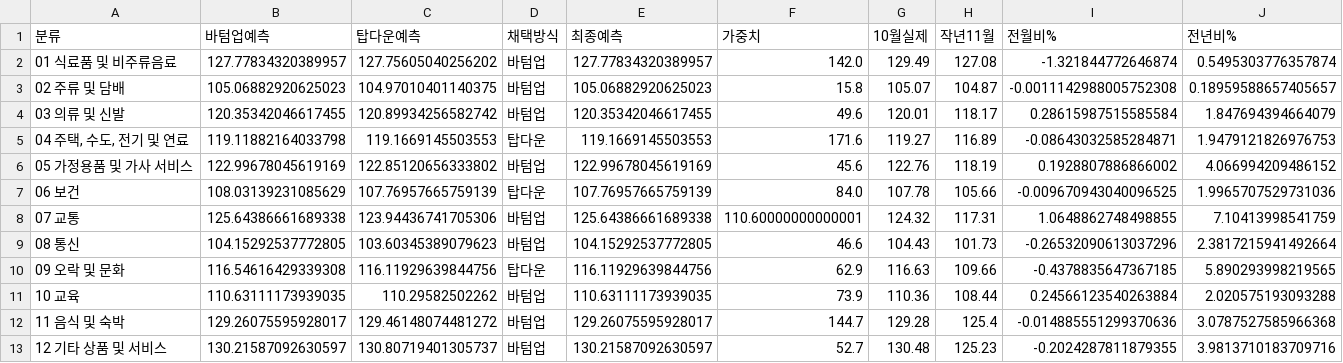
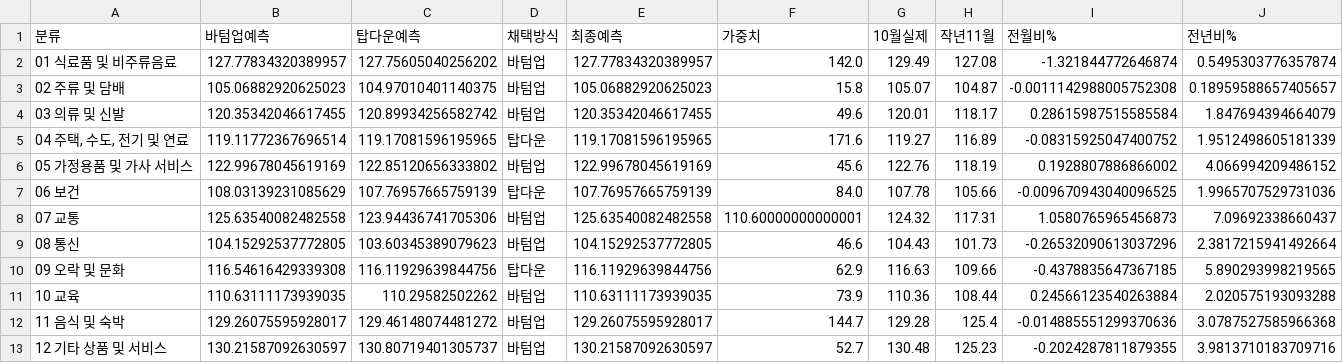
Before and after one commit to jinbala-JWS/JWS-web-DB-Projects, a CSV file: CPI/scripts/november2026_hybrid_category.csv, drawn as a sheet.

```diff
--- a/CPI/scripts/november2026_hybrid_category.csv
+++ b/CPI/scripts/november2026_hybrid_category.csv
@@ -4,6 +4,6 @@
 03 의류 및 신발,120.35342046617455,120.89934256582742,바텀업,120.35342046617455,49.6,120.01,118.17,0.28615987515585584,1.847694394664079
-"04 주택, 수도, 전기 및 연료",119.11882164033798,119.1669145503553,탑다운,119.1669145503553,171.6,119.27,116.89,-0.08643032585284871,1.9479121826976753
+"04 주택, 수도, 전기 및 연료",119.11772367696514,119.17081596195965,탑다운,119.17081596195965,171.6,119.27,116.89,-0.08315925047400752,1.9512498605181339
 05 가정용품 및 가사 서비스,122.99678045619169,122.85120656333802,바텀업,122.99678045619169,45.6,122.76,118.19,0.1928807886866002,4.066994209486152
 06 보건,108.03139231085629,107.76957665759139,탑다운,107.76957665759139,84.0,107.78,105.66,-0.009670943040096525,1.9965707529731036
-07 교통,125.64386661689338,123.94436741705306,바텀업,125.64386661689338,110.60000000000001,124.32,117.31,1.0648862748498855,7.10413998541759
+07 교통,125.63540082482558,123.94436741705306,바텀업,125.63540082482558,110.60000000000001,124.32,117.31,1.0580765965456873,7.09692338660437
 08 통신,104.15292537772805,103.60345389079623,바텀업,104.15292537772805,46.6,104.43,101.73,-0.26532090613037296,2.3817215941492664
```
Also changed, not shown: CPI/scripts/november2026_bottomup_items.csv, CPI/scripts/november2026_total_summary.csv, 10 other files.
